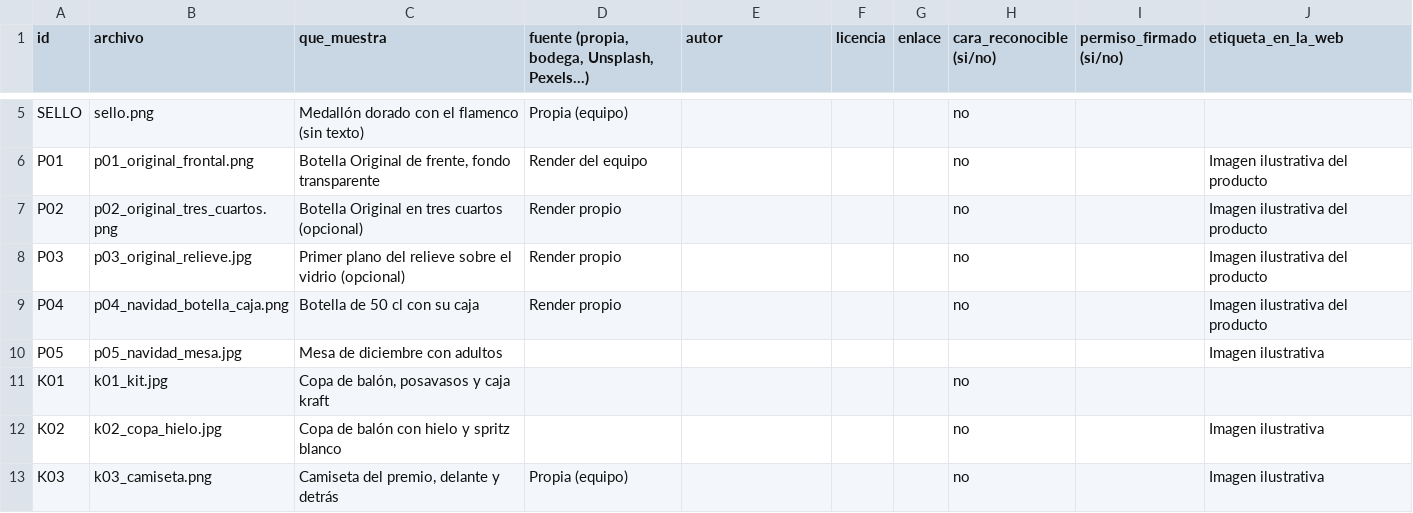
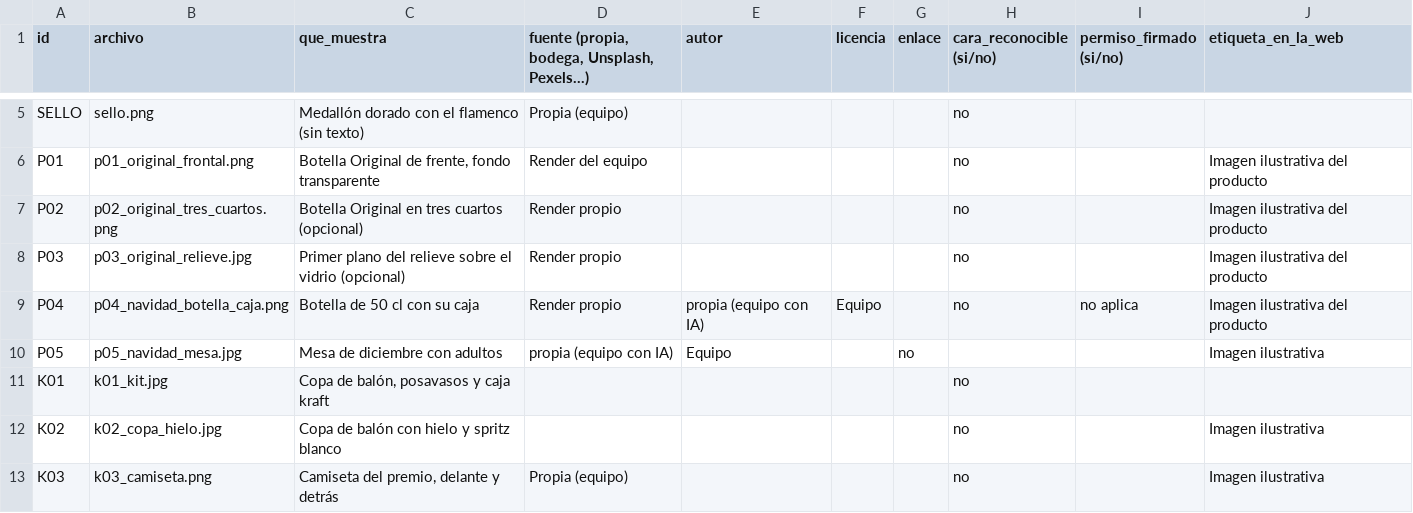
Before and after one commit to patrigpor-coder/flamenco-spritz-web, a CSV file: fotos/creditos.csv, drawn as a sheet; only a part is shown, gaps mark what is left out.

Commit message:
Update creditos.csv

```diff
--- a/fotos/creditos.csv
+++ b/fotos/creditos.csv
@@ -8,4 +8,4 @@ P02,p02_original_tres_cuartos.png,Botella Original en tres cuartos (opcional),Re
 P03,p03_original_relieve.jpg,Primer plano del relieve sobre el vidrio (opcional),Render propio,,,,no,,Imagen ilustrativa del producto
-P04,p04_navidad_botella_caja.png,Botella de 50 cl con su caja,Render propio,,,,no,,Imagen ilustrativa del producto
-P05,p05_navidad_mesa.jpg,Mesa de diciembre con adultos,,,,,,,Imagen ilustrativa
+P04,p04_navidad_botella_caja.png,Botella de 50 cl con su caja,Render propio,propia (equipo con IA),Equipo,,no,no aplica,Imagen ilustrativa del producto
+P05,p05_navidad_mesa.jpg,Mesa de diciembre con adultos,propia (equipo con IA),Equipo,,no,,,Imagen ilustrativa
 K01,k01_kit.jpg,"Copa de balón, posavasos y caja kraft",,,,,no,,
```
